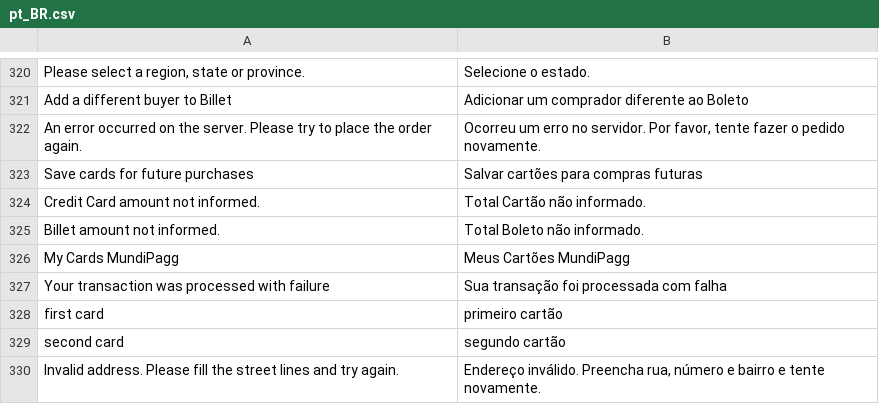
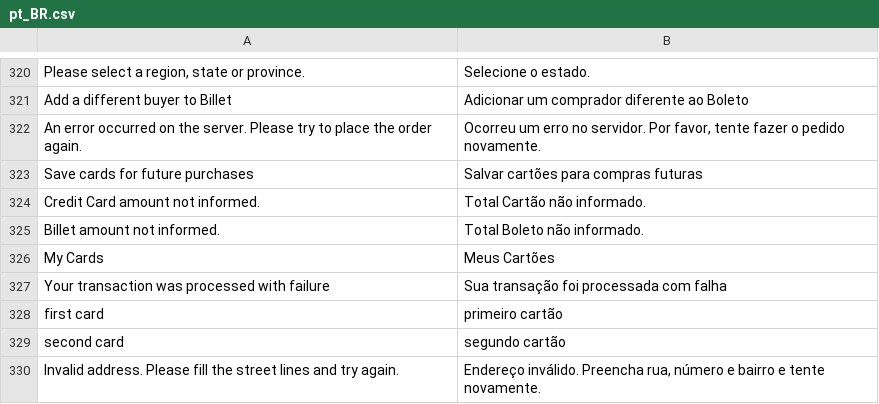
Before and after one commit to pagarme/magento2, a CSV file: i18n/pt_BR.csv, drawn as a sheet; only a part is shown, gaps mark what is left out.

Commit message:
:globe_with_meridians: changed labels of saved cards screen.

```diff
--- a/i18n/pt_BR.csv
+++ b/i18n/pt_BR.csv
@@ -325,3 +325,3 @@
 "Billet amount not informed.","Total Boleto não informado."
-"My Cards MundiPagg","Meus Cartões MundiPagg"
+"My Cards","Meus Cartões"
 "Your transaction was processed with failure","Sua transação foi processada com falha"
```
Also changed, not shown: 2 other files.
